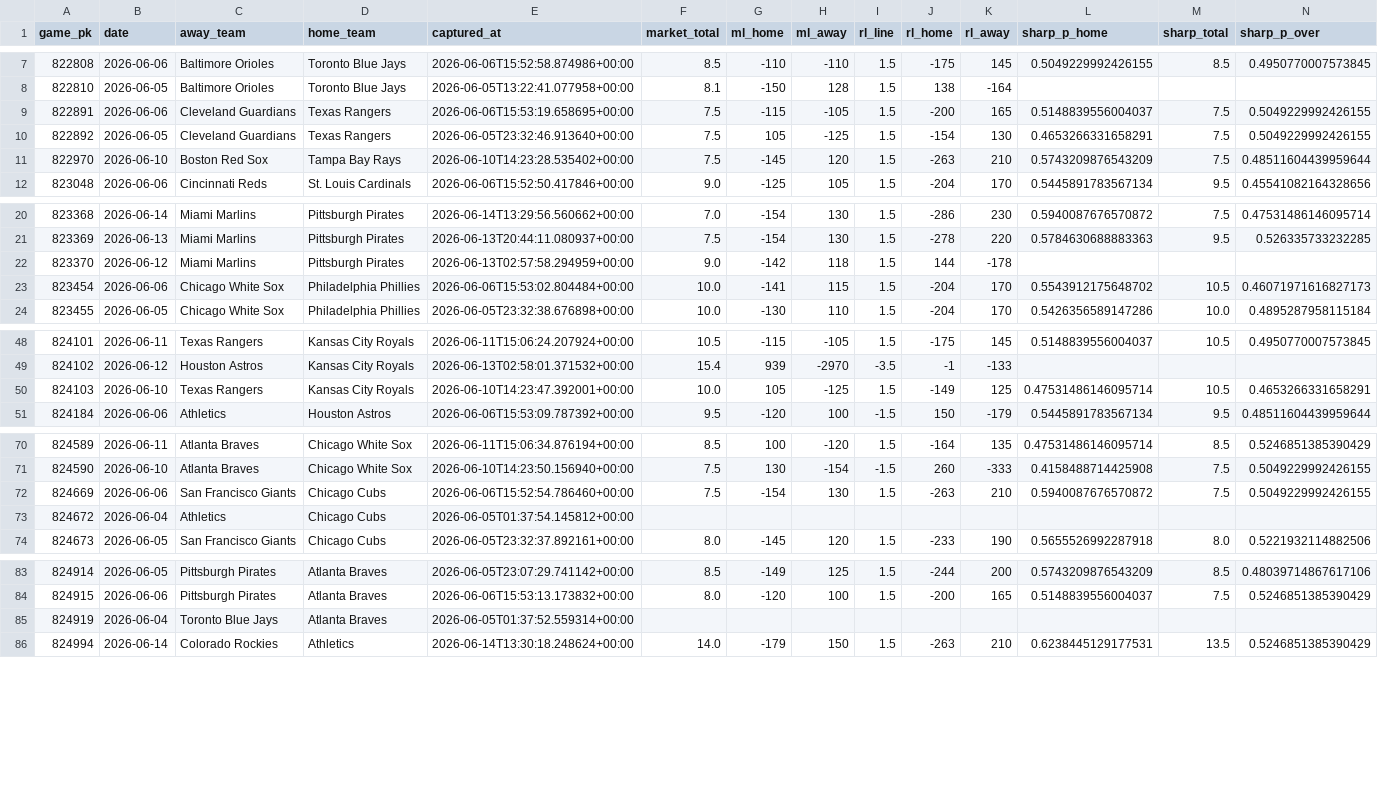
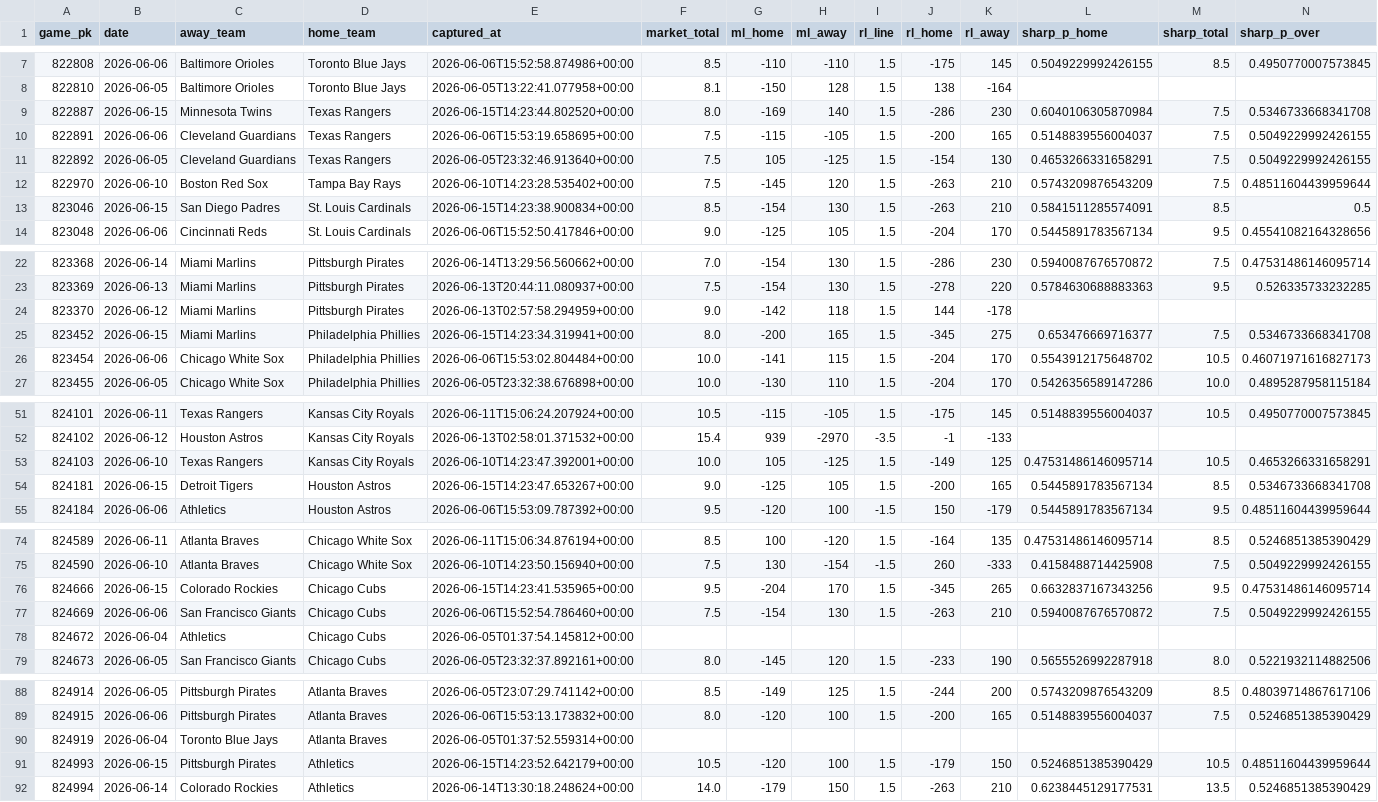
Before and after one commit to keefmlb/new-mlb, a CSV file: data/odds/closing_lines.csv, drawn as a sheet; only a part is shown, gaps mark what is left out; the diff names each change by its address in the sheet, - before the commit and + after, or states it on an @@ line.

```diff
--- a/data/odds/closing_lines.csv
+++ b/data/odds/closing_lines.csv
+row 9: 822887 | 2026-06-15 | Minnesota Twins | Texas Rangers | 2026-06-15T14:23:44.802520+00:00 | 8.0 | -169 | 140 | 1.5 | -286 | 230 | 0.6040106305870984 | 7.5 | 0.5346733668341708
+row 13: 823046 | 2026-06-15 | San Diego Padres | St. Louis Cardinals | 2026-06-15T14:23:38.900834+00:00 | 8.5 | -154 | 130 | 1.5 | -263 | 210 | 0.5841511285574091 | 8.5 | 0.5
+row 25: 823452 | 2026-06-15 | Miami Marlins | Philadelphia Phillies | 2026-06-15T14:23:34.319941+00:00 | 8.0 | -200 | 165 | 1.5 | -345 | 275 | 0.653476669716377 | 7.5 | 0.5346733668341708
+row 54: 824181 | 2026-06-15 | Detroit Tigers | Houston Astros | 2026-06-15T14:23:47.653267+00:00 | 9.0 | -125 | 105 | 1.5 | -200 | 165 | 0.5445891783567134 | 8.5 | 0.5346733668341708
+row 76: 824666 | 2026-06-15 | Colorado Rockies | Chicago Cubs | 2026-06-15T14:23:41.535965+00:00 | 9.5 | -204 | 170 | 1.5 | -345 | 265 | 0.6632837167343256 | 9.5 | 0.47531486146095714
+row 91: 824993 | 2026-06-15 | Pittsburgh Pirates | Athletics | 2026-06-15T14:23:52.642179+00:00 | 10.5 | -120 | 100 | 1.5 | -179 | 150 | 0.5246851385390429 | 10.5 | 0.48511604439959644
```
Also changed, not shown: data/odds/replay_archive.csv, 33 other files.
